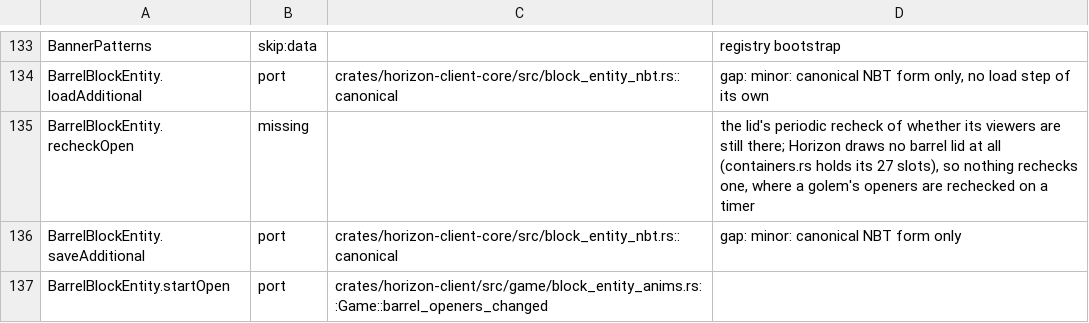
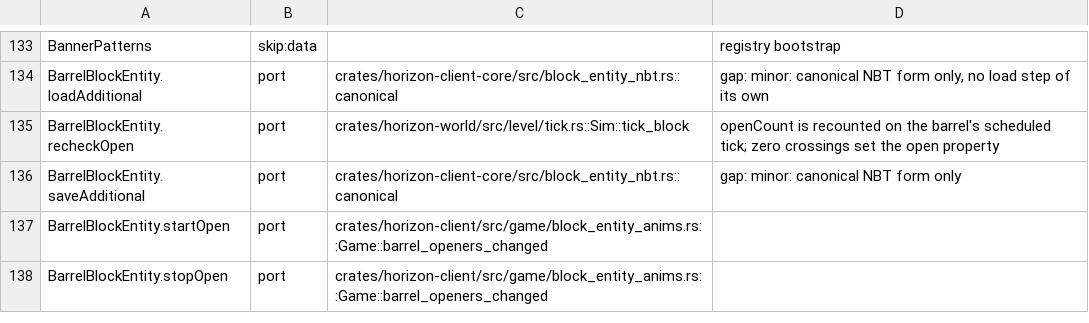
Before and after one commit to bunchy7s/horizon-offline, a TSV file: tools/port_map/classes-04.tsv, drawn as a sheet; only a part is shown, gaps mark what is left out; the shorter side is filled out with more unchanged rows.

Commit message:
port_map: recheckOpen says what rechecks a barrel
BarrelBlockEntity.recheckOpen was missing, with a note that nothing rechecks a
barrel because Horizon draws no barrel lid. The recheck is the open property
and the sound, not a lid: Sim::tick_block ports it now. BarrelBlock.tick points
at that port too, and keeps the menu path (barrel_openers_changed) in its note.

```diff
--- a/tools/port_map/classes-04.tsv
+++ b/tools/port_map/classes-04.tsv
@@ -134,3 +134,3 @@ BannerPatterns	skip:data		registry bootstrap
 BarrelBlockEntity.loadAdditional	port	crates/horizon-client-core/src/block_entity_nbt.rs::canonical	gap: minor: canonical NBT form only, no load step of its own
-BarrelBlockEntity.recheckOpen	missing		the lid's periodic recheck of whether its viewers are still there; Horizon draws no barrel lid at all (containers.rs holds its 27 slots), so nothing rechecks one, where a golem's openers are rechecked on a timer
+BarrelBlockEntity.recheckOpen	port	crates/horizon-world/src/level/tick.rs::Sim::tick_block	openCount is recounted on the barrel's scheduled tick; zero crossings set the open property
 BarrelBlockEntity.saveAdditional	port	crates/horizon-client-core/src/block_entity_nbt.rs::canonical	gap: minor: canonical NBT form only
```
Also changed, not shown: tools/port_map/classes-03.tsv.
